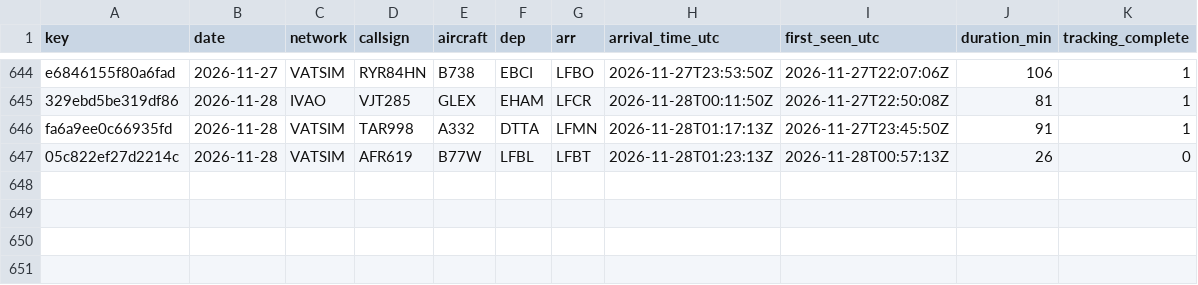
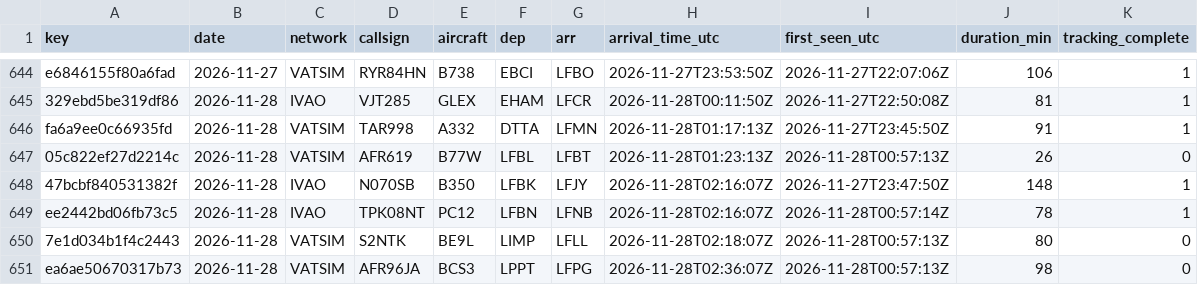
Before and after one commit to kknakvirtualairlines-debug/vols-collector, a CSV file: arrivals.csv, drawn as a sheet; only a part is shown, gaps mark what is left out; the diff names each change by its address in the sheet, - before the commit and + after, or states it on an @@ line.

```diff
--- a/arrivals.csv
+++ b/arrivals.csv
+row 648: 47bcbf840531382f | 2026-11-28 | IVAO | N070SB | B350 | LFBK | LFJY | 2026-11-28T02:16:07Z | 2026-11-27T23:47:50Z | 148 | 1
+row 649: ee2442bd06fb73c5 | 2026-11-28 | IVAO | TPK08NT | PC12 | LFBN | LFNB | 2026-11-28T02:16:07Z | 2026-11-28T00:57:14Z | 78 | 1
+row 650: 7e1d034b1f4c2443 | 2026-11-28 | VATSIM | S2NTK | BE9L | LIMP | LFLL | 2026-11-28T02:18:07Z | 2026-11-28T00:57:13Z | 80 | 0
+row 651: ea6ae50670317b73 | 2026-11-28 | VATSIM | AFR96JA | BCS3 | LPPT | LFPG | 2026-11-28T02:36:07Z | 2026-11-28T00:57:13Z | 98 | 0
```
Also changed, not shown: 1 other file.
